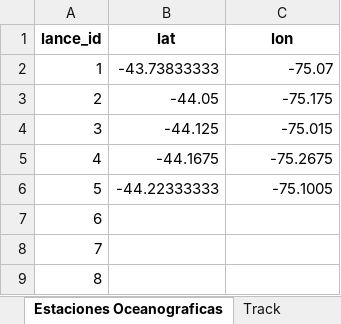
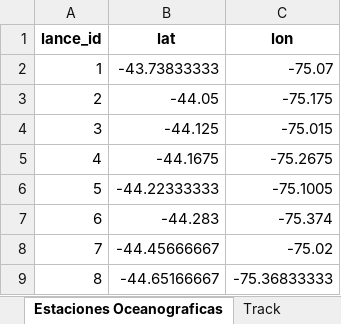
Before and after one commit to AdrianIbieta/CRUCERO_MSMC_2608, an Excel workbook: EXCEL_MAESTRO_VITAC.xlsx, sheet Estaciones Oceanograficas, drawn as a sheet; values as stored, in another font and other column widths than the file's, no borders; the diff names each change by its address in the sheet, - before the commit and + after, or states it on an @@ line.

```diff
--- a/EXCEL_MAESTRO_VITAC.xlsx (sheet Estaciones Oceanograficas)
+++ b/EXCEL_MAESTRO_VITAC.xlsx (sheet Estaciones Oceanograficas)
-B7 (lat): (empty)
+B7 (lat): -44.283
-C7 (lon): (empty)
+C7 (lon): -75.374
-B8 (lat): (empty)
+B8 (lat): -44.45666667
-C8 (lon): (empty)
+C8 (lon): -75.02
-B9 (lat): (empty)
+B9 (lat): -44.65166667
-C9 (lon): (empty)
+C9 (lon): -75.36833333
```
Also changed, not shown: sheet Biometria, sheet Track, sheet Capturas, sheet Lances, sheet Barco, sheet Num_Tr.
